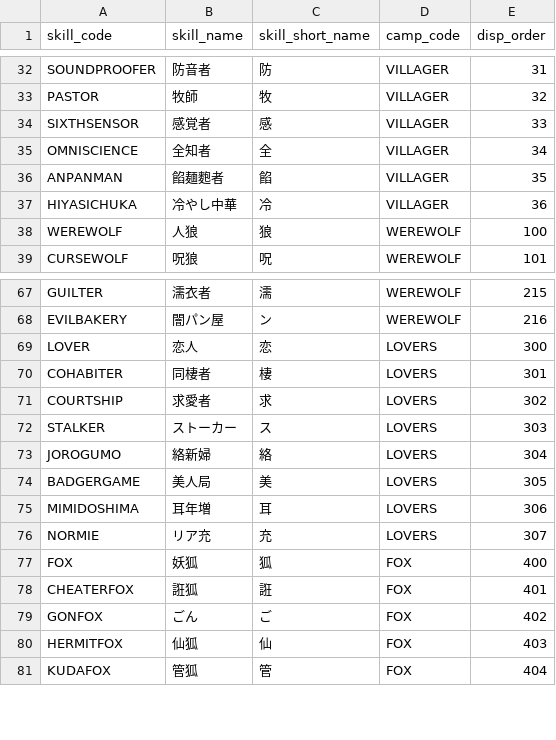
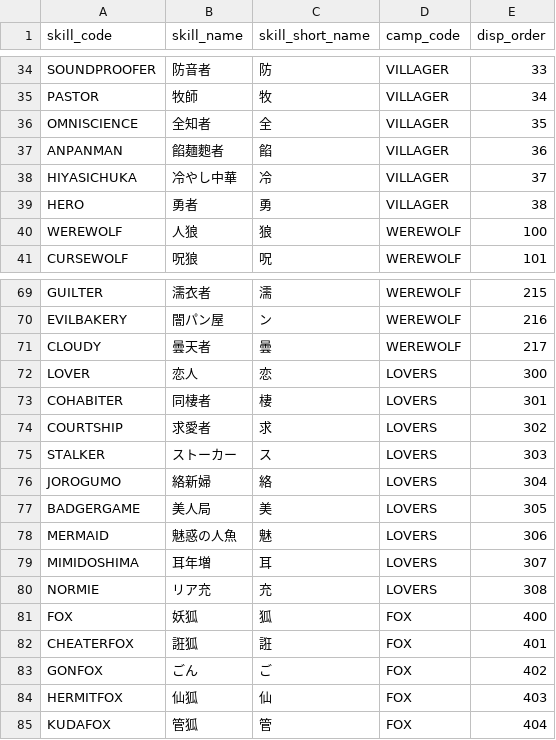
Before and after one commit to h-orito/wolf-mansion, a TSV file: dbflute_wolf_mansiondb/playsql/data/common/tsv/UTF-8/04-SKILL.tsv, drawn as a sheet; only a part is shown, gaps mark what is left out; removed rows and columns are numbered as before the commit, all else as after; the diff covers the shown part only; the diff names each change by its address in the sheet, - before the commit and + after, or states it on an @@ line.

Commit message:
共有者、勇者、曇天者、魅惑の人魚を追加

```diff
--- a/dbflute_wolf_mansiondb/playsql/data/common/tsv/UTF-8/04-SKILL.tsv
+++ b/dbflute_wolf_mansiondb/playsql/data/common/tsv/UTF-8/04-SKILL.tsv
-E34 (disp_order): 31
+E34 (disp_order): 33
-E35 (disp_order): 32
+E35 (disp_order): 34
-row 34: SIXTHSENSOR | 感覚者 | 感 | VILLAGER | 33
-E36 (disp_order): 34
+E36 (disp_order): 35
-E37 (disp_order): 35
+E37 (disp_order): 36
-E38 (disp_order): 36
+E38 (disp_order): 37
+row 39: HERO | 勇者 | 勇 | VILLAGER | 38
+row 71: CLOUDY | 曇天者 | 曇 | WEREWOLF | 217
+row 78: MERMAID | 魅惑の人魚 | 魅 | LOVERS | 306
-E79 (disp_order): 306
+E79 (disp_order): 307
-E80 (disp_order): 307
+E80 (disp_order): 308
```
Also changed, not shown: 2 added rows and 25 edited cells elsewhere in this file, dbflute_wolf_mansiondb/playsql/data/common/tsv/UTF-8/07-ABILITY_TYPE.tsv, 41 other files.
